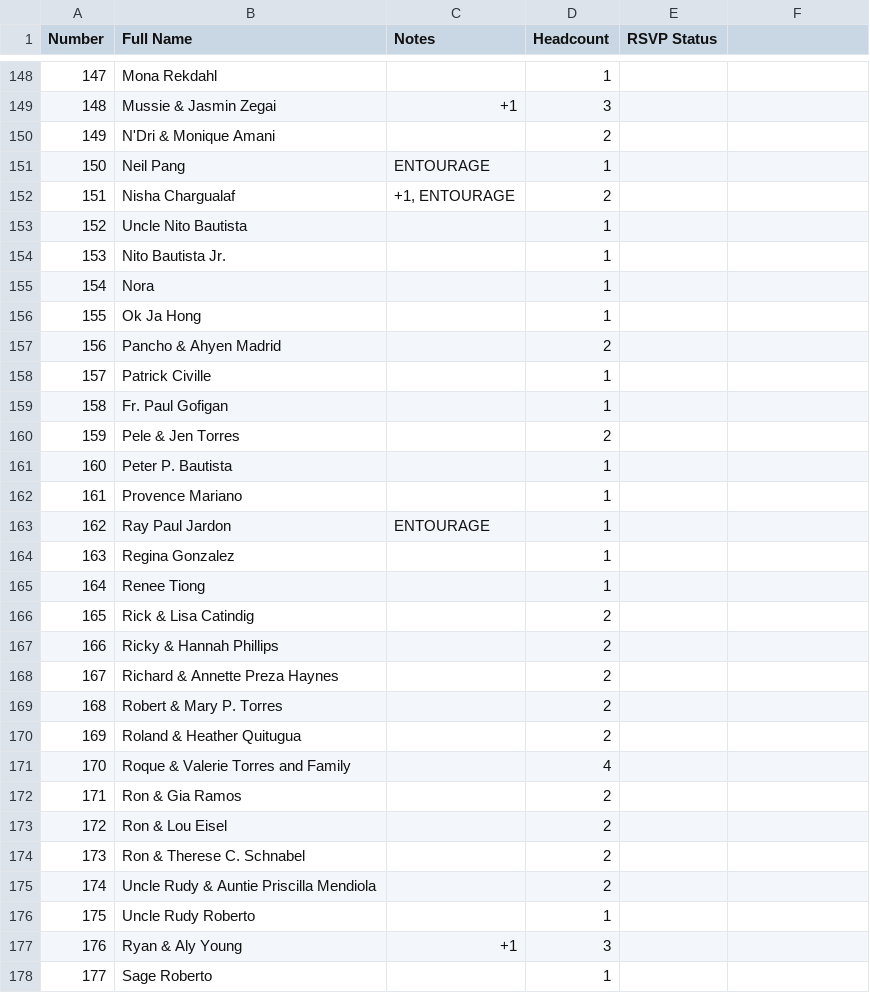
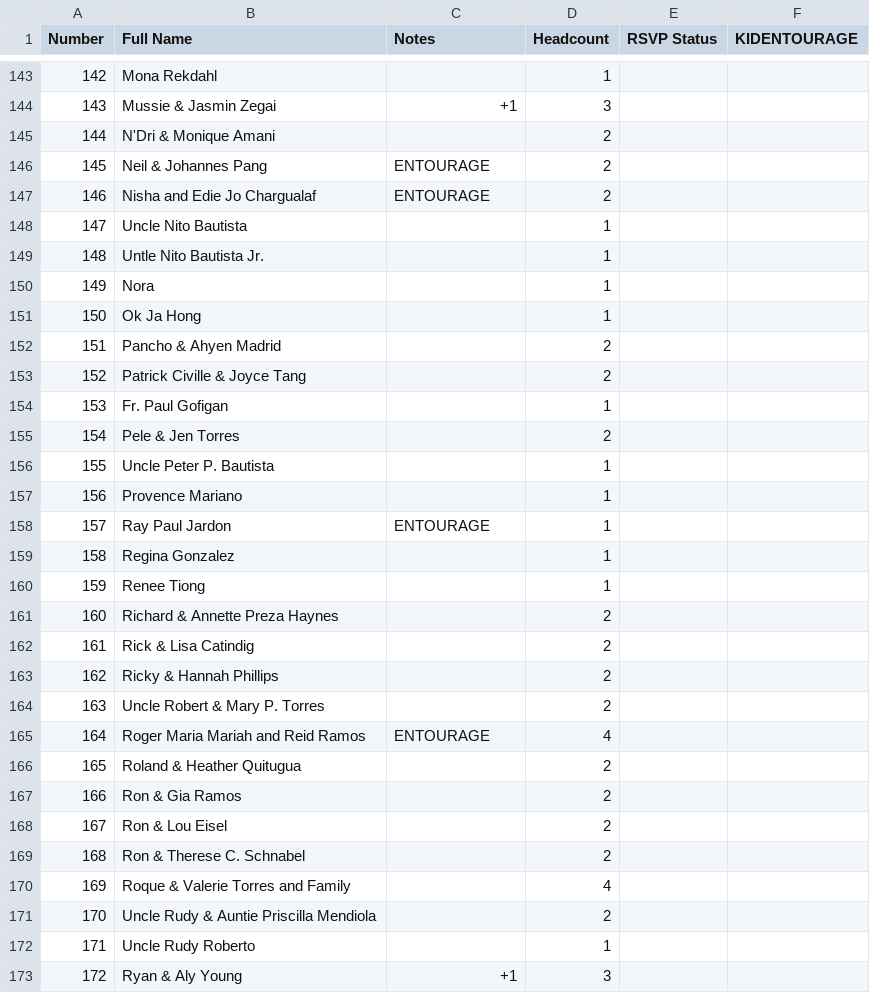
Before and after one commit to SHISLER671/WeddingWebsite, a CSV file: MASTERGUESTLIST.csv, drawn as a sheet; only a part is shown, gaps mark what is left out; the shorter side is filled out with more unchanged rows; removed rows and columns are numbered as before the commit, all else as after; the diff covers the shown part only; the diff names each change by its address in the sheet, - before the commit and + after, or states it on an @@ line.

Commit message:
Update MASTERGUESTLIST to mirror ATTENDEESBride, add KIDENTOURAGE column, and cleanup old scripts

```diff
--- a/MASTERGUESTLIST.csv
+++ b/MASTERGUESTLIST.csv
-F1: (empty)
+F1: KIDENTOURAGE
@@ column A (Number) renumbered from row 6 down @@
-row 151: 150 | Neil Pang | ENTOURAGE | 1
+row 146: 145 | Neil & Johannes Pang | ENTOURAGE | 2
-B147 (Full Name): Nisha Chargualaf
+B147 (Full Name): Nisha and Edie Jo Chargualaf
-C147 (Notes): +1, ENTOURAGE
+C147 (Notes): ENTOURAGE
-B149 (Full Name): Nito Bautista Jr.
+B149 (Full Name): Untle Nito Bautista Jr.
-row 158: 157 | Patrick Civille |  | 1
+row 153: 152 | Patrick Civille & Joyce Tang |  | 2
-B156 (Full Name): Peter P. Bautista
+B156 (Full Name): Uncle Peter P. Bautista
@@ row 168 moved to row 161: 160 @@
-B164 (Full Name): Robert & Mary P. Torres
+B164 (Full Name): Uncle Robert & Mary P. Torres
+row 165: 164 | Roger Maria Mariah and Reid Ramos | ENTOURAGE | 4
@@ row 171 moved to row 170: 169 @@
```
Also changed, not shown: 14 added rows, 17 removed rows, 3 moved rows and 29 edited cells elsewhere in this file, 5 other files.
